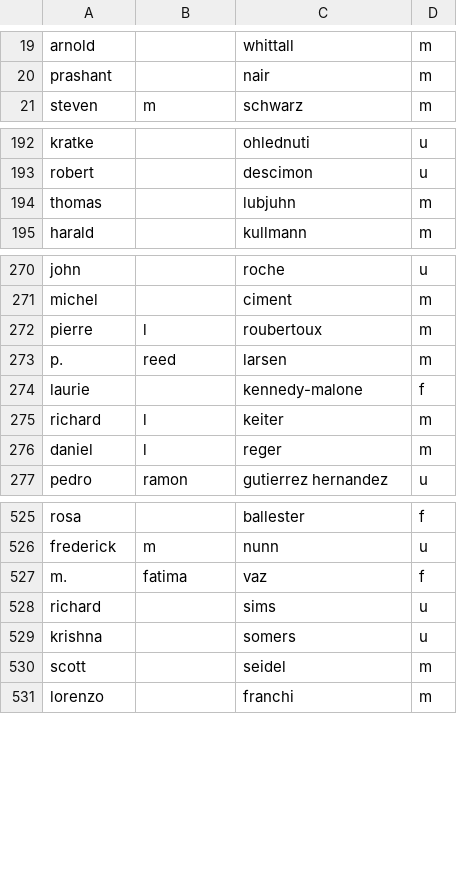
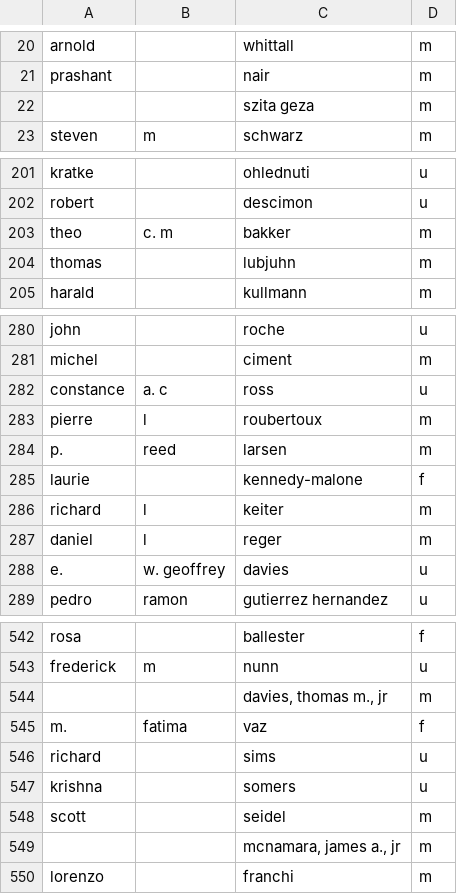
Before and after one commit to GenderGapSTEM-PublicationAnalysis/name_gender_inference, a CSV file: test_data/test_data_genderizeR.csv, drawn as a sheet; only a part is shown, gaps mark what is left out; the diff covers the shown part only.

```diff
--- a/test_data/test_data_genderizeR.csv
+++ b/test_data/test_data_genderizeR.csv
@@ -20,2 +21,3 @@
 "prashant","","nair","m"
+"","","szita geza","m"
 "steven","m","schwarz","m"
@@ -193,2 +202,3 @@
 "robert","","descimon","u"
+"theo","c. m","bakker","m"
 "thomas","","lubjuhn","m"
@@ -271,2 +281,3 @@
 "michel","","ciment","m"
+"constance","a. c","ross","u"
 "pierre","l","roubertoux","m"
@@ -276,2 +287,3 @@
 "daniel","l","reger","m"
+"e.","w. geoffrey","davies","u"
 "pedro","ramon","gutierrez hernandez","u"
@@ -526,2 +543,3 @@
 "frederick","m","nunn","u"
+"","","davies, thomas m., jr","m"
 "m.","fatima","vaz","f"
@@ -530,2 +548,3 @@
 "scott","","seidel","m"
+"","","mcnamara, james a., jr","m"
 "lorenzo","","franchi","m"
```
Also changed, not shown: 13 added rows elsewhere in this file, 2 other files.
